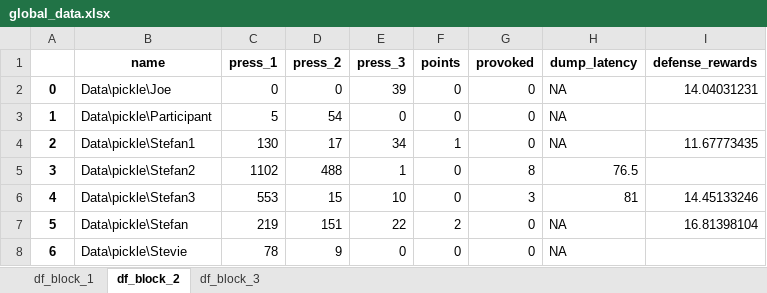
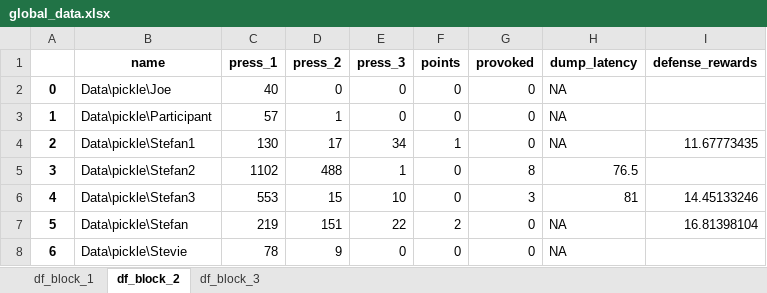
Before and after one commit to stivenroytman/psap, an Excel workbook: Data/excel/global_data.xlsx, sheet df_block_2, drawn as a sheet; values as stored, in another font and other column widths than the file's, no borders; the diff names each change by its address in the sheet, - before the commit and + after, or states it on an @@ line.

```diff
--- a/Data/excel/global_data.xlsx (sheet df_block_2)
+++ b/Data/excel/global_data.xlsx (sheet df_block_2)
-C2 (press_1): 0
+C2 (press_1): 40
-E2 (press_3): 39
+E2 (press_3): 0
-I2 (defense_rewards): 14.04031231
+I2 (defense_rewards): (empty)
-C3 (press_1): 5
+C3 (press_1): 57
-D3 (press_2): 54
+D3 (press_2): 1
```
Also changed, not shown: sheet df_block_1, sheet df_block_3, 10 other files.
